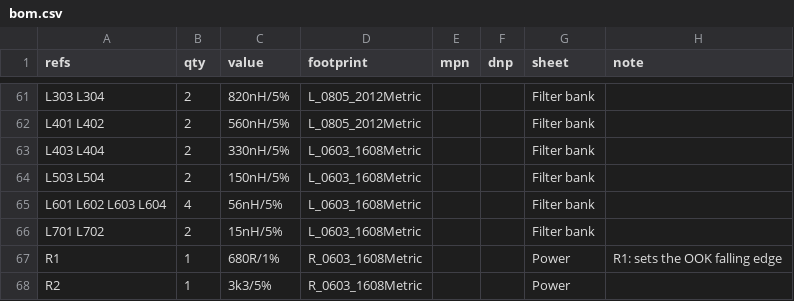
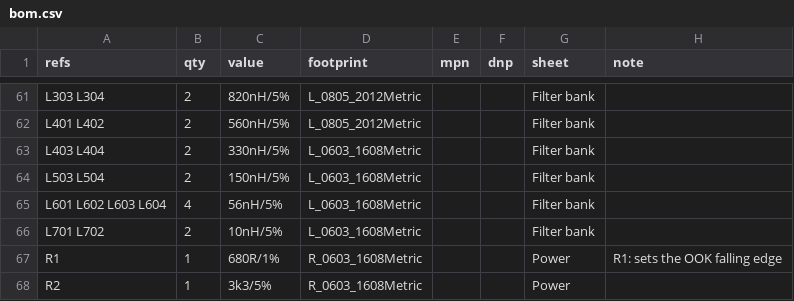
Before and after one commit to z2labs/coaxolotl, a CSV file: hardware/bom.csv, drawn as a sheet; only a part is shown, gaps mark what is left out; the diff covers the shown part only.

```diff
--- a/hardware/bom.csv
+++ b/hardware/bom.csv
@@ -65,3 +65,3 @@ L503 L504,2,150nH/5%,L_0603_1608Metric,,,Filter bank,
 L601 L602 L603 L604,4,56nH/5%,L_0603_1608Metric,,,Filter bank,
-L701 L702,2,15nH/5%,L_0603_1608Metric,,,Filter bank,
+L701 L702,2,10nH/5%,L_0603_1608Metric,,,Filter bank,
 R1,1,680R/1%,R_0603_1608Metric,,,Power,R1: sets the OOK falling edge
```
Also changed, not shown: 1 removed row and 16 edited cells elsewhere in this file.
